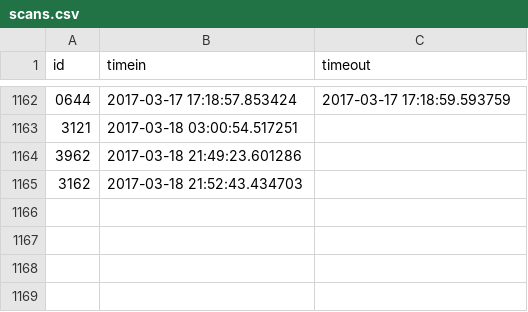
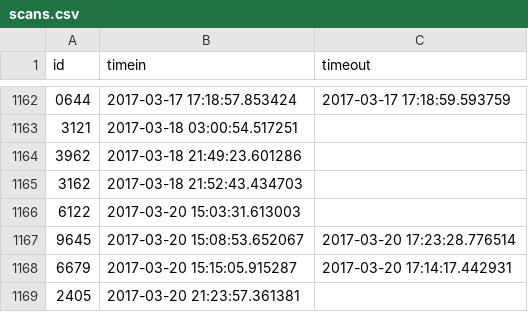
Before and after one commit to Team3128/2016-17-attendance-data, a CSV file: scans.csv, drawn as a sheet; only a part is shown, gaps mark what is left out; the diff names each change by its address in the sheet, - before the commit and + after, or states it on an @@ line.

Commit message:
Added Attendance Data for 2017-03-21

```diff
--- a/scans.csv
+++ b/scans.csv
+row 1166: 6122 | 2017-03-20 15:03:31.613003
+row 1167: 9645 | 2017-03-20 15:08:53.652067 | 2017-03-20 17:23:28.776514
+row 1168: 6679 | 2017-03-20 15:15:05.915287 | 2017-03-20 17:14:17.442931
+row 1169: 2405 | 2017-03-20 21:23:57.361381
```
